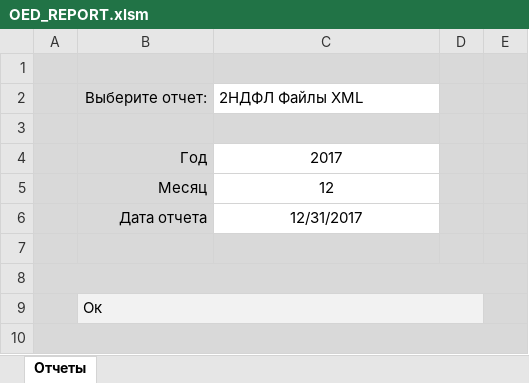
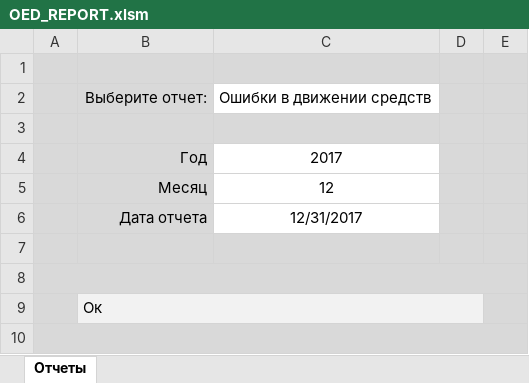
Before and after one commit to ZVlad1980/excel_api, an Excel workbook: xls/OED_REPORT.xlsm, sheet Отчеты, drawn as a sheet; values as stored, in another font and other column widths than the file's, no borders; charts and pictures and table styles not drawn; the diff names each change by its address in the sheet, - before the commit and + after, or states it on an @@ line.

Commit message:
Добавил отсечение нулевых сумм дохода, добавил проверку ФИО и ДР, добавил отчет по ошибкам суммовых показателей, добавил контроль коррекций в отчет "Ошибки в движении ЛСПВ"

```diff
--- a/xls/OED_REPORT.xlsm (sheet Отчеты)
+++ b/xls/OED_REPORT.xlsm (sheet Отчеты)
-C2: 2НДФЛ Файлы XML
+C2: Ошибки в движении средств
```
Also changed, not shown: 9 other files.
